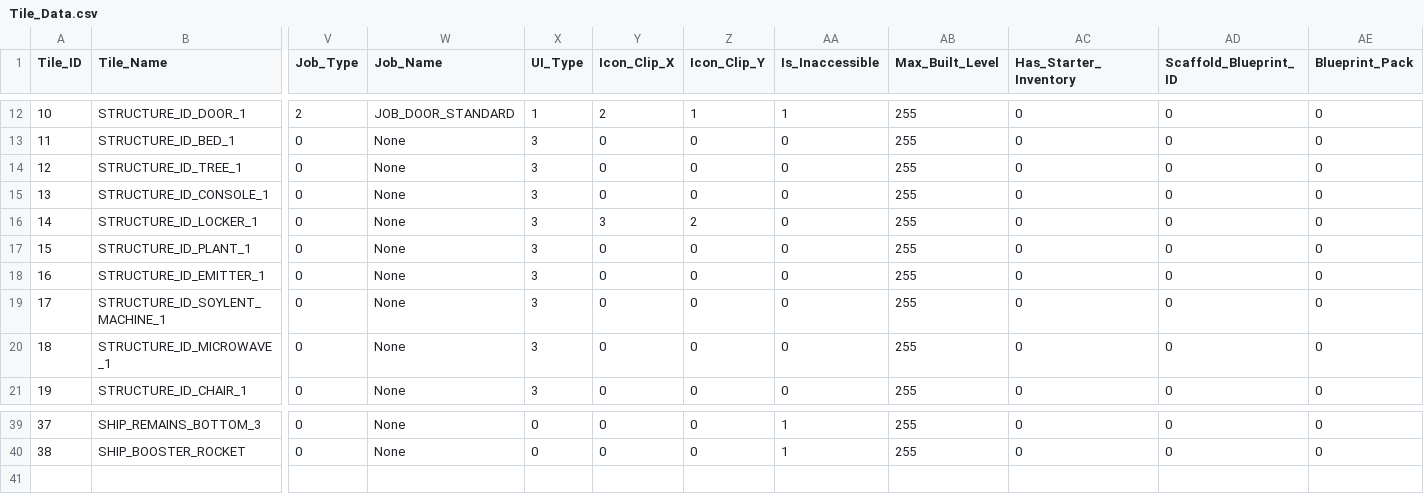
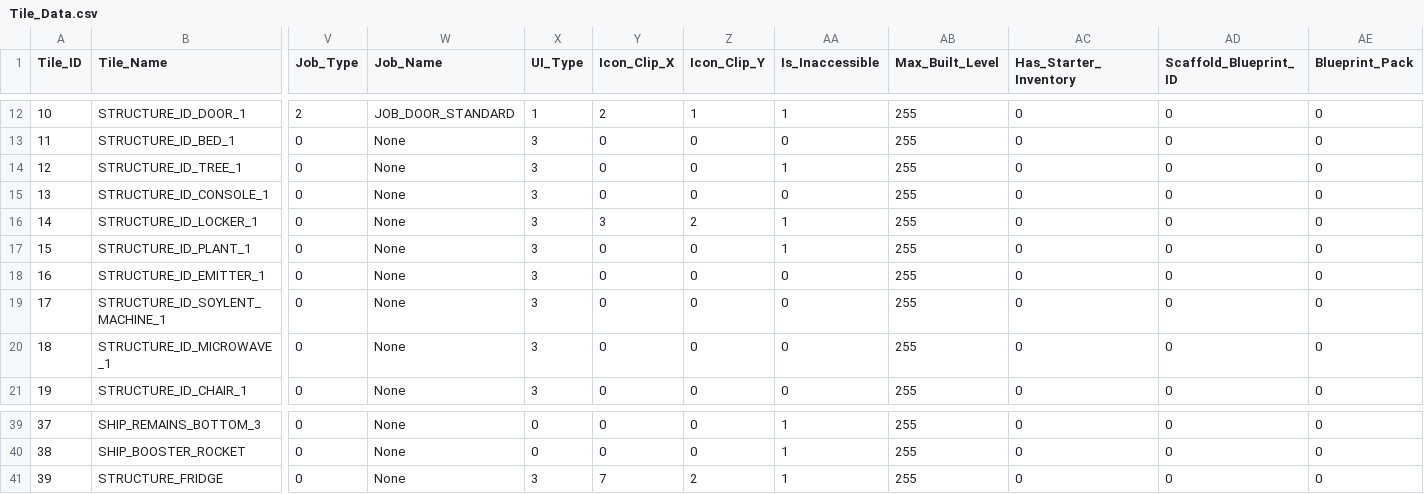
Before and after one commit to nickbartz/Project_Valerian, a CSV file: Project_Valerian/Data/Tile_Data.csv, drawn as a sheet; only a part is shown, gaps mark what is left out; rows hold the shown columns only; the diff names each change by its address in the sheet, - before the commit and + after, or states it on an @@ line.

```diff
--- a/Project_Valerian/Data/Tile_Data.csv
+++ b/Project_Valerian/Data/Tile_Data.csv
-AA14 (Is_Inaccessible): 0
+AA14 (Is_Inaccessible): 1
-AA16:AA17 (Is_Inaccessible): 0
+AA16:AA17 (Is_Inaccessible): 1
+row 41: 39 | STRUCTURE_FRIDGE | 0 | None | 3 | 7 | 2 | 1 | 255 | 0 | 0 | 0
```
Also changed, not shown: Project_Valerian/Data/Inventory_Data.csv, 28 other files.
